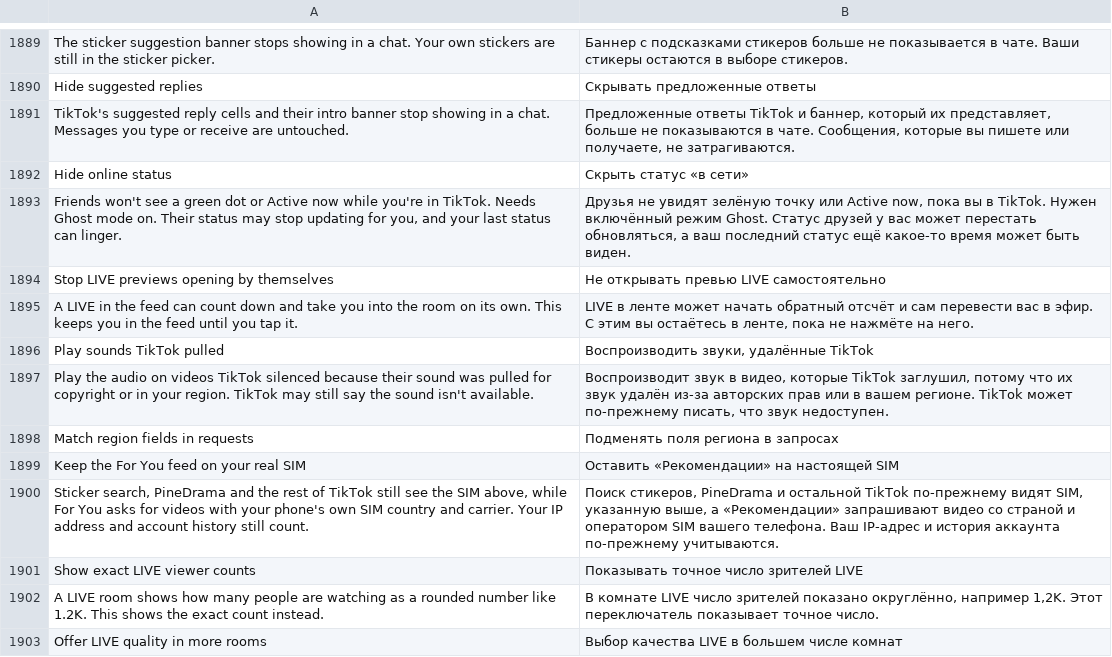
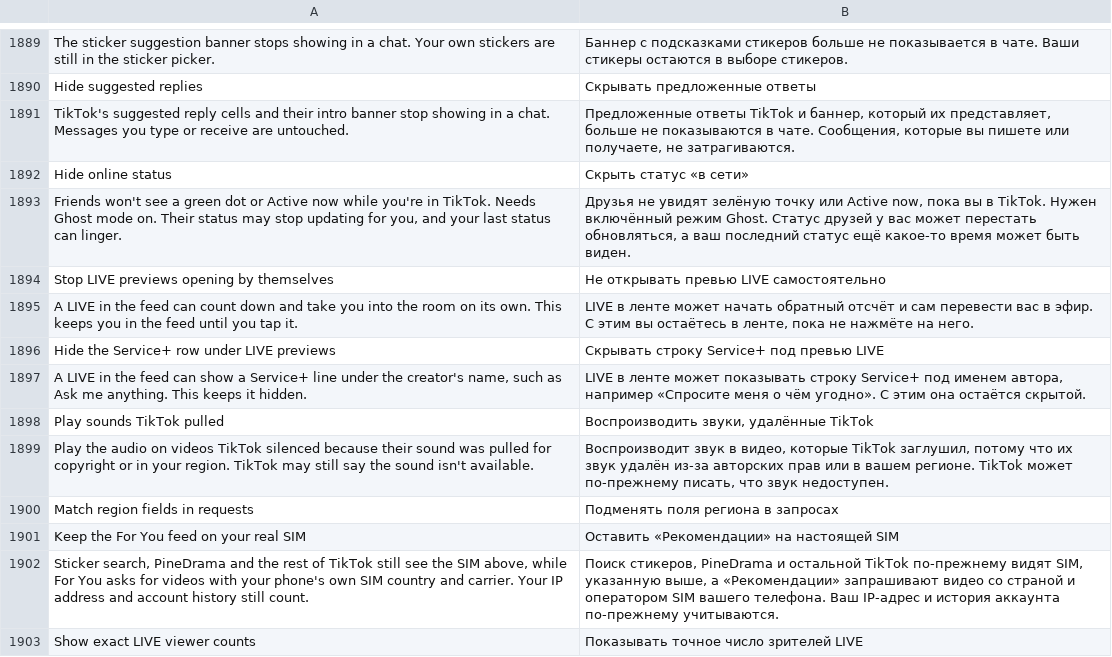
Before and after one commit to SysAdminDoc/HushFeed, a TSV file: extensions/tiktok/src/main/l10n/ru.tsv, drawn as a sheet; only a part is shown, gaps mark what is left out; the shorter side is filled out with more unchanged rows.

Commit message:
fix(live): keep the Service+ row with its own LIVE and add a switch to hide it
The hook sat only in the row's bind, but TikTok also enters the row's
show from its visibility observer and two other paths with the preview
it stored for the last LIVE, and the recycle never clears that field.
So a LIVE with no Service+ item kept showing the last one's line, and
diagnostics logged no bind at all across eight rooms.

The show now starts by reading the current room's preview through the
bind's holder call and room field, stores it and hides the row when
this LIVE has no Service+ item. Both decisions live in the extension,
so the injected code stays straight-line with one branch. A new
Playback switch, Hide the Service+ row under LIVE previews, hides the
row outright and is read each time the row would show.

Refs #94

```diff
--- a/extensions/tiktok/src/main/l10n/ru.tsv
+++ b/extensions/tiktok/src/main/l10n/ru.tsv
@@ -1895,2 +1895,4 @@ Stop LIVE previews opening by themselves	Не открывать превью LI
 A LIVE in the feed can count down and take you into the room on its own. This keeps you in the feed until you tap it.	LIVE в ленте может начать обратный отсчёт и сам перевести вас в эфир. С этим вы остаётесь в ленте, пока не нажмёте на него.
+Hide the Service+ row under LIVE previews	Скрывать строку Service+ под превью LIVE
+A LIVE in the feed can show a Service+ line under the creator's name, such as Ask me anything. This keeps it hidden.	LIVE в ленте может показывать строку Service+ под именем автора, например «Спросите меня о чём угодно». С этим она остаётся скрытой.
 Play sounds TikTok pulled	Воспроизводить звуки, удалённые TikTok
```
Also changed, not shown: extensions/tiktok/src/main/l10n/az.tsv, extensions/tiktok/src/main/l10n/de.tsv, 26 other files.
